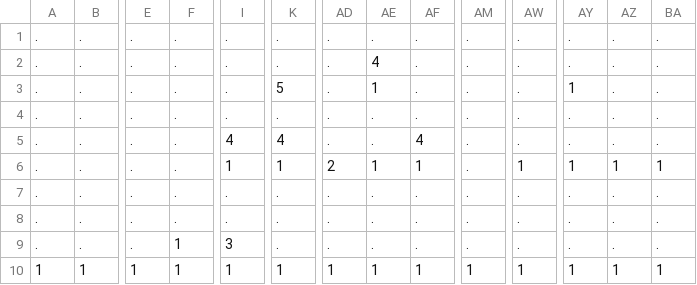
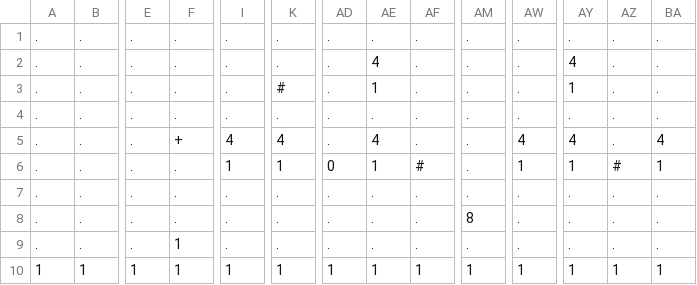
Before and after one commit to ChromeUniverse/Super-Lanternfly-Bros, a CSV file: levels/1.csv, drawn as a sheet; only a part is shown, gaps mark what is left out; the diff names each change by its address in the sheet, - before the commit and + after, or states it on an @@ line.

```diff
--- a/levels/1.csv
+++ b/levels/1.csv
-AY2: .
+AY2: 4
-K3: 5
+K3: #
-F5: .
+F5: +
-AE5: .
+AE5: 4
-AF5: 4
+AF5: .
-AW5: .
+AW5: 4
-AY5: .
+AY5: 4
-BA5: .
+BA5: 4
-AD6: 2
+AD6: 0
-AF6: 1
+AF6: #
-AZ6: 1
+AZ6: #
-AM8: .
+AM8: 8
-I9: 3
+I9: .
```
Also changed, not shown: levels/0.csv, 14 other files.
